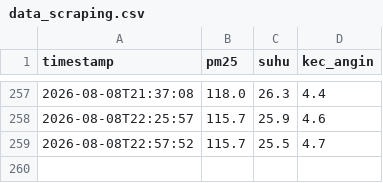
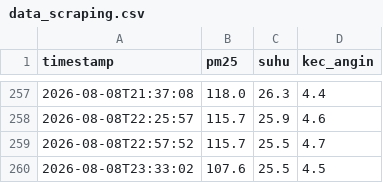
Before and after one commit to Irfanhakims/data_scraping, a CSV file: data_scraping.csv, drawn as a sheet; only a part is shown, gaps mark what is left out.

```diff
--- a/data_scraping.csv
+++ b/data_scraping.csv
@@ -259 +259,2 @@ timestamp,pm25,suhu,kec_angin
 2026-08-08T22:57:52,115.7,25.5,4.7
+2026-08-08T23:33:02,107.6,25.5,4.5
```
